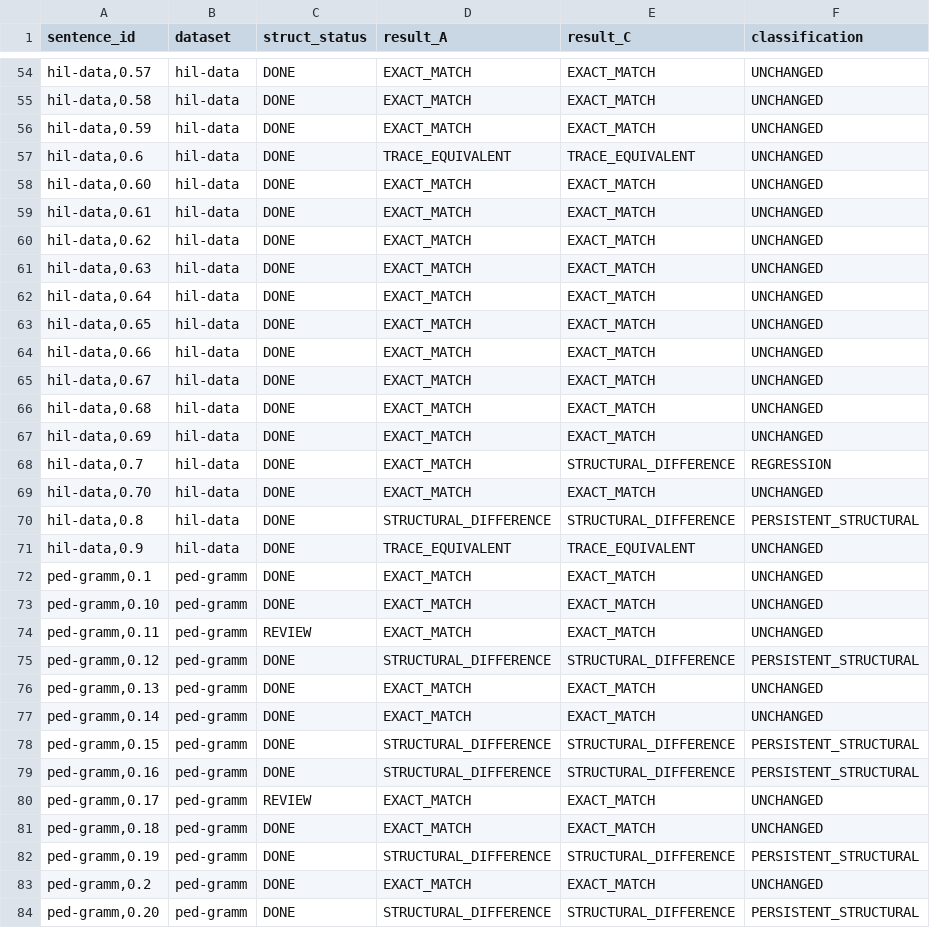
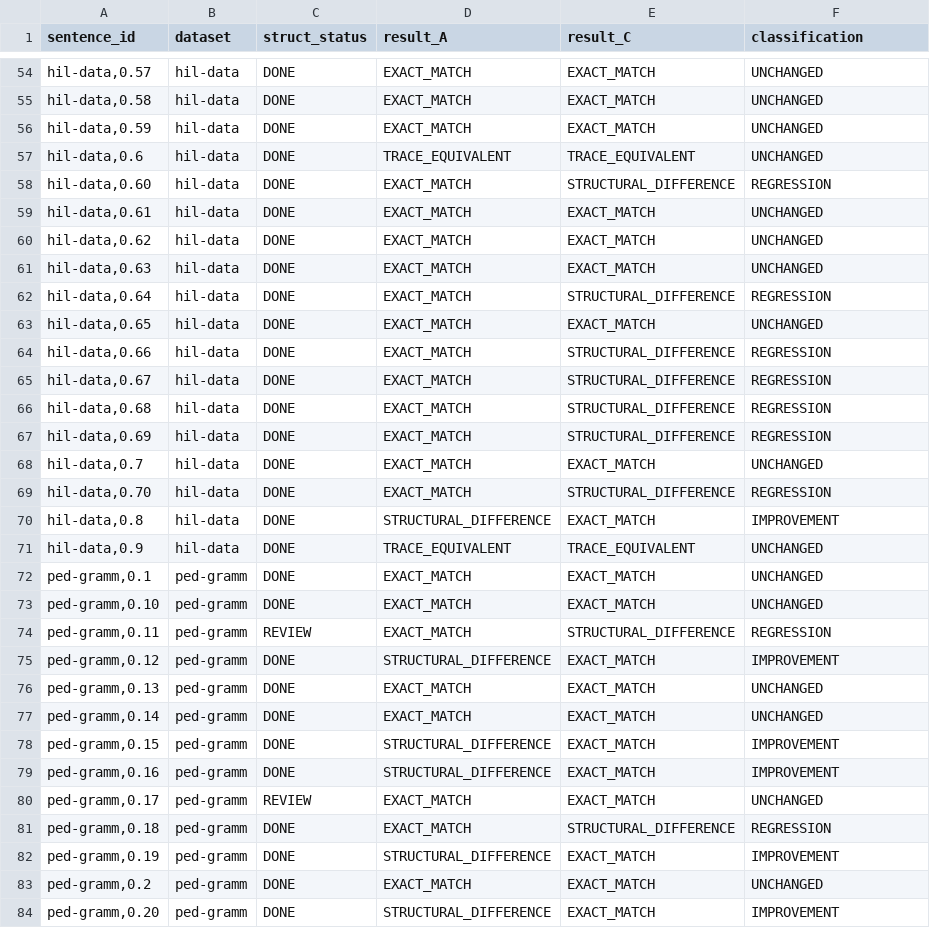
Before and after one commit to leoalenc/kadiweu, a TSV file: data/generated/constituency/kadiweu-parser-full-test-A-to-C-transitions.tsv, drawn as a sheet; only a part is shown, gaps mark what is left out; the diff covers the shown part only.

Commit message:
Compare new parser C with A

```diff
--- a/data/generated/constituency/kadiweu-parser-full-test-A-to-C-transitions.tsv
+++ b/data/generated/constituency/kadiweu-parser-full-test-A-to-C-transitions.tsv
@@ -57,3 +57,3 @@ hil-data,0.59	hil-data	DONE	EXACT_MATCH	EXACT_MATCH	UNCHANGED
 hil-data,0.6	hil-data	DONE	TRACE_EQUIVALENT	TRACE_EQUIVALENT	UNCHANGED
-hil-data,0.60	hil-data	DONE	EXACT_MATCH	EXACT_MATCH	UNCHANGED
+hil-data,0.60	hil-data	DONE	EXACT_MATCH	STRUCTURAL_DIFFERENCE	REGRESSION
 hil-data,0.61	hil-data	DONE	EXACT_MATCH	EXACT_MATCH	UNCHANGED
@@ -61,11 +61,11 @@ hil-data,0.62	hil-data	DONE	EXACT_MATCH	EXACT_MATCH	UNCHANGED
 hil-data,0.63	hil-data	DONE	EXACT_MATCH	EXACT_MATCH	UNCHANGED
-hil-data,0.64	hil-data	DONE	EXACT_MATCH	EXACT_MATCH	UNCHANGED
+hil-data,0.64	hil-data	DONE	EXACT_MATCH	STRUCTURAL_DIFFERENCE	REGRESSION
 hil-data,0.65	hil-data	DONE	EXACT_MATCH	EXACT_MATCH	UNCHANGED
-hil-data,0.66	hil-data	DONE	EXACT_MATCH	EXACT_MATCH	UNCHANGED
-hil-data,0.67	hil-data	DONE	EXACT_MATCH	EXACT_MATCH	UNCHANGED
-hil-data,0.68	hil-data	DONE	EXACT_MATCH	EXACT_MATCH	UNCHANGED
-hil-data,0.69	hil-data	DONE	EXACT_MATCH	EXACT_MATCH	UNCHANGED
-hil-data,0.7	hil-data	DONE	EXACT_MATCH	STRUCTURAL_DIFFERENCE	REGRESSION
-hil-data,0.70	hil-data	DONE	EXACT_MATCH	EXACT_MATCH	UNCHANGED
-hil-data,0.8	hil-data	DONE	STRUCTURAL_DIFFERENCE	STRUCTURAL_DIFFERENCE	PERSISTENT_STRUCTURAL
+hil-data,0.66	hil-data	DONE	EXACT_MATCH	STRUCTURAL_DIFFERENCE	REGRESSION
+hil-data,0.67	hil-data	DONE	EXACT_MATCH	STRUCTURAL_DIFFERENCE	REGRESSION
+hil-data,0.68	hil-data	DONE	EXACT_MATCH	STRUCTURAL_DIFFERENCE	REGRESSION
+hil-data,0.69	hil-data	DONE	EXACT_MATCH	STRUCTURAL_DIFFERENCE	REGRESSION
+hil-data,0.7	hil-data	DONE	EXACT_MATCH	EXACT_MATCH	UNCHANGED
+hil-data,0.70	hil-data	DONE	EXACT_MATCH	STRUCTURAL_DIFFERENCE	REGRESSION
+hil-data,0.8	hil-data	DONE	STRUCTURAL_DIFFERENCE	EXACT_MATCH	IMPROVEMENT
 hil-data,0.9	hil-data	DONE	TRACE_EQUIVALENT	TRACE_EQUIVALENT	UNCHANGED
@@ -73,12 +73,12 @@ ped-gramm,0.1	ped-gramm	DONE	EXACT_MATCH	EXACT_MATCH	UNCHANGED
 ped-gramm,0.10	ped-gramm	DONE	EXACT_MATCH	EXACT_MATCH	UNCHANGED
-ped-gramm,0.11	ped-gramm	REVIEW	EXACT_MATCH	EXACT_MATCH	UNCHANGED
-ped-gramm,0.12	ped-gramm	DONE	STRUCTURAL_DIFFERENCE	STRUCTURAL_DIFFERENCE	PERSISTENT_STRUCTURAL
+ped-gramm,0.11	ped-gramm	REVIEW	EXACT_MATCH	STRUCTURAL_DIFFERENCE	REGRESSION
+ped-gramm,0.12	ped-gramm	DONE	STRUCTURAL_DIFFERENCE	EXACT_MATCH	IMPROVEMENT
 ped-gramm,0.13	ped-gramm	DONE	EXACT_MATCH	EXACT_MATCH	UNCHANGED
 ped-gramm,0.14	ped-gramm	DONE	EXACT_MATCH	EXACT_MATCH	UNCHANGED
-ped-gramm,0.15	ped-gramm	DONE	STRUCTURAL_DIFFERENCE	STRUCTURAL_DIFFERENCE	PERSISTENT_STRUCTURAL
-ped-gramm,0.16	ped-gramm	DONE	STRUCTURAL_DIFFERENCE	STRUCTURAL_DIFFERENCE	PERSISTENT_STRUCTURAL
+ped-gramm,0.15	ped-gramm	DONE	STRUCTURAL_DIFFERENCE	EXACT_MATCH	IMPROVEMENT
+ped-gramm,0.16	ped-gramm	DONE	STRUCTURAL_DIFFERENCE	EXACT_MATCH	IMPROVEMENT
 ped-gramm,0.17	ped-gramm	REVIEW	EXACT_MATCH	EXACT_MATCH	UNCHANGED
-ped-gramm,0.18	ped-gramm	DONE	EXACT_MATCH	EXACT_MATCH	UNCHANGED
-ped-gramm,0.19	ped-gramm	DONE	STRUCTURAL_DIFFERENCE	STRUCTURAL_DIFFERENCE	PERSISTENT_STRUCTURAL
+ped-gramm,0.18	ped-gramm	DONE	EXACT_MATCH	STRUCTURAL_DIFFERENCE	REGRESSION
+ped-gramm,0.19	ped-gramm	DONE	STRUCTURAL_DIFFERENCE	EXACT_MATCH	IMPROVEMENT
 ped-gramm,0.2	ped-gramm	DONE	EXACT_MATCH	EXACT_MATCH	UNCHANGED
-ped-gramm,0.20	ped-gramm	DONE	STRUCTURAL_DIFFERENCE	STRUCTURAL_DIFFERENCE	PERSISTENT_STRUCTURAL
+ped-gramm,0.20	ped-gramm	DONE	STRUCTURAL_DIFFERENCE	EXACT_MATCH	IMPROVEMENT
```
Also changed, not shown: 76 edited cells elsewhere in this file, data/generated/constituency/kadiweu-parser-full-test-C-run.tsv, 14 other files.
